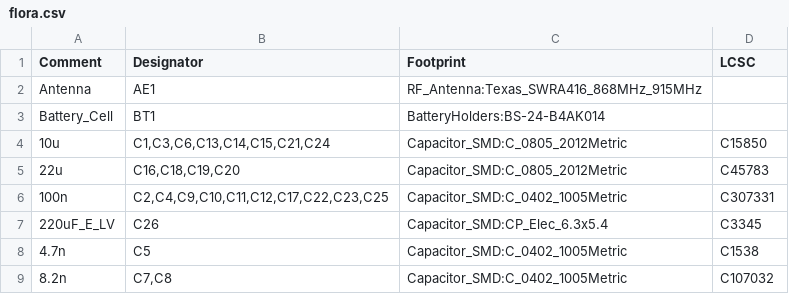
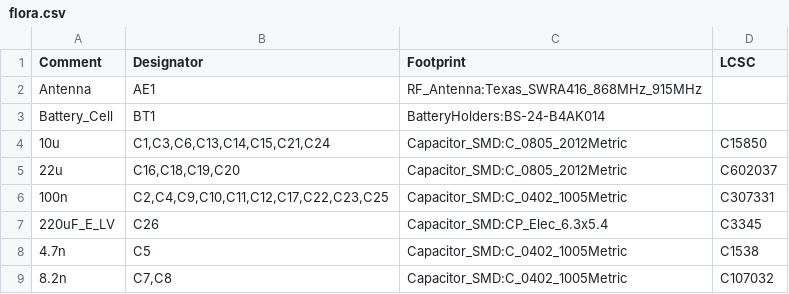
Before and after one commit to tooyipjee/FLORA, a CSV file: pcb/flora/mfg/Rev B/flora.csv, drawn as a sheet; only a part is shown.

```diff
--- a/pcb/flora/mfg/Rev B/flora.csv
+++ b/pcb/flora/mfg/Rev B/flora.csv
@@ -4,3 +4,3 @@ Comment,Designator,Footprint,LCSC
 "10u","C1,C3,C6,C13,C14,C15,C21,C24","Capacitor_SMD:C_0805_2012Metric","C15850"
-"22u","C16,C18,C19,C20","Capacitor_SMD:C_0805_2012Metric","C45783"
+"22u","C16,C18,C19,C20","Capacitor_SMD:C_0805_2012Metric","C602037"
 "100n","C2,C4,C9,C10,C11,C12,C17,C22,C23,C25","Capacitor_SMD:C_0402_1005Metric","C307331"
```
Also changed, not shown: 39 other files.
